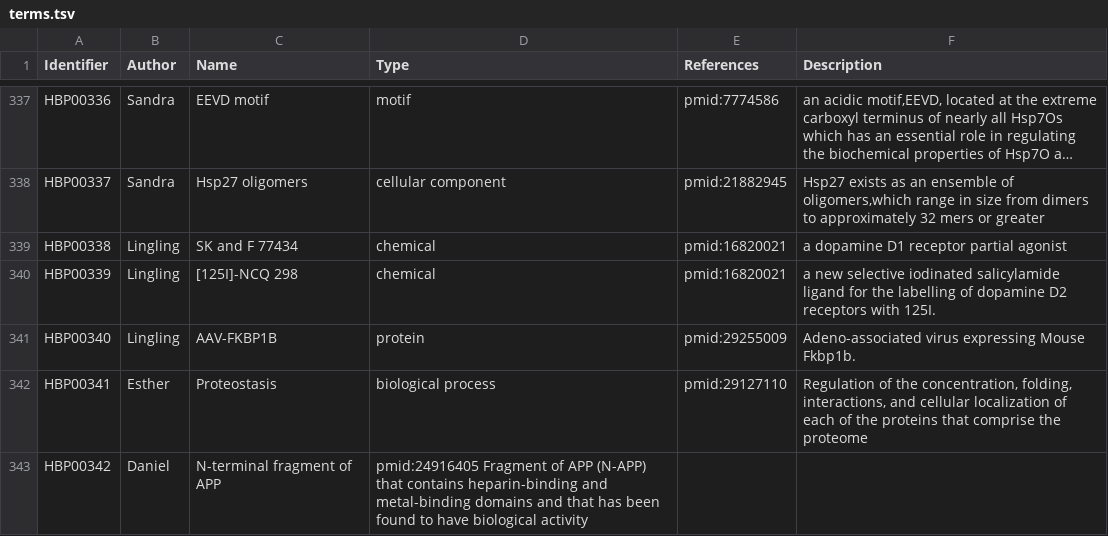
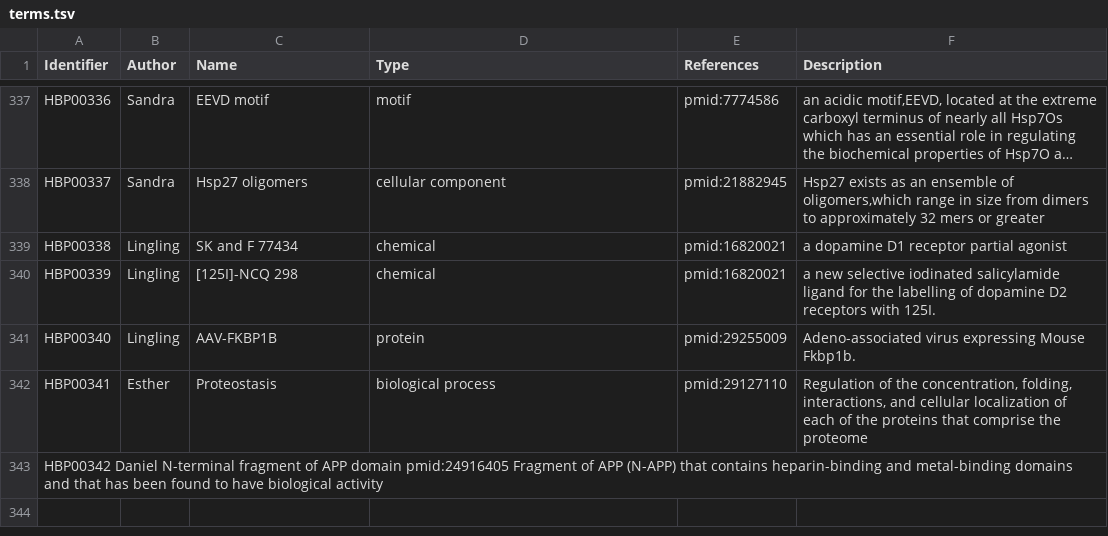
Before and after one commit to pharmacome/conso, a TSV file: terms.tsv, drawn as a sheet; only a part is shown, gaps mark what is left out; long unchanged cells end in …; removed rows and columns are numbered as before the commit, all else as after; the diff names each change by its address in the sheet, - before the commit and + after, or states it on an @@ line.

Commit message:
Update terms.tsv

```diff
--- a/terms.tsv
+++ b/terms.tsv
-row 343: HBP00342 | Daniel | N-terminal fragment of APP | pmid:24916405 Fragment of APP (N-APP) that contains heparin-binding and metal-binding domains and that has been found to have biological activity
+row 343: HBP00342 Daniel N-terminal fragment of APP domain pmid:24916405 Fragment of APP (N-APP) that contains heparin-binding and metal-binding domains and that has been found to have biological activity
```
